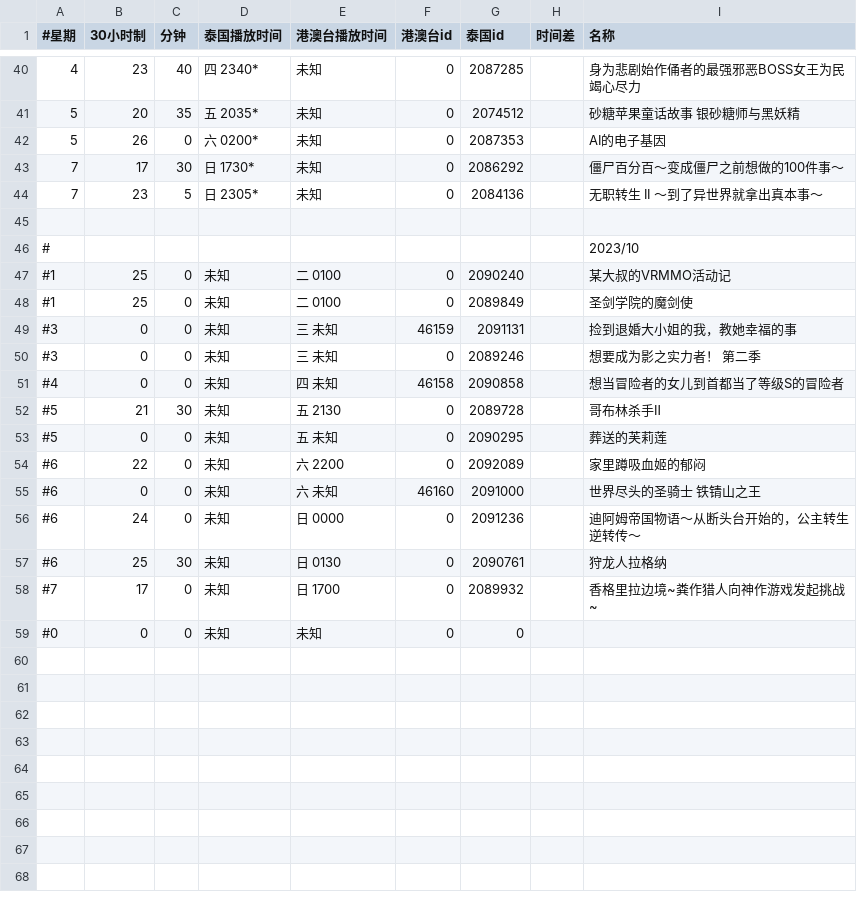
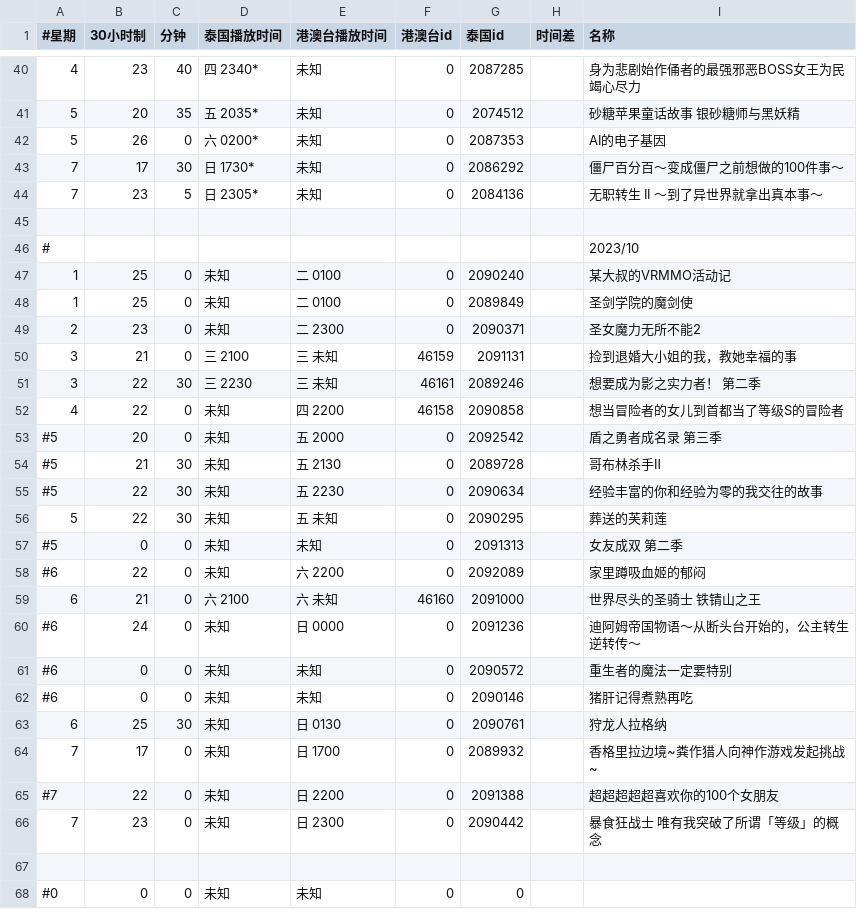
Before and after one commit to david082321/FurrySub, a CSV file: list.csv, drawn as a sheet; only a part is shown, gaps mark what is left out.

Commit message:
Update list.csv

```diff
--- a/list.csv
+++ b/list.csv
@@ -46,14 +46,23 @@
 #,,,,,,,,2023/10
-#1,25,0,未知,二 0100,0,2090240,,某大叔的VRMMO活动记
-#1,25,0,未知,二 0100,0,2089849,,圣剑学院的魔剑使
-#3,0,0,未知,三 未知,46159,2091131,,捡到退婚大小姐的我，教她幸福的事
-#3,0,0,未知,三 未知,0,2089246,,想要成为影之实力者！ 第二季
-#4,0,0,未知,四 未知,46158,2090858,,想当冒险者的女儿到首都当了等级S的冒险者
+1,25,0,未知,二 0100,0,2090240,,某大叔的VRMMO活动记
+1,25,0,未知,二 0100,0,2089849,,圣剑学院的魔剑使
+2,23,0,未知,二 2300,0,2090371,,圣女魔力无所不能2
+3,21,0,三 2100,三 未知,46159,2091131,,捡到退婚大小姐的我，教她幸福的事
+3,22,30,三 2230,三 未知,46161,2089246,,想要成为影之实力者！ 第二季
+4,22,0,未知,四 2200,46158,2090858,,想当冒险者的女儿到首都当了等级S的冒险者
+#5,20,0,未知,五 2000,0,2092542,,盾之勇者成名录 第三季
 #5,21,30,未知,五 2130,0,2089728,,哥布林杀手Ⅱ
-#5,0,0,未知,五 未知,0,2090295,,葬送的芙莉莲
+#5,22,30,未知,五 2230,0,2090634,,经验丰富的你和经验为零的我交往的故事
+5,22,30,未知,五 未知,0,2090295,,葬送的芙莉莲
+#5,0,0,未知,未知,0,2091313,,女友成双 第二季
 #6,22,0,未知,六 2200,0,2092089,,家里蹲吸血姬的郁闷
-#6,0,0,未知,六 未知,46160,2091000,,世界尽头的圣骑士 铁锖山之王
+6,21,0,六 2100,六 未知,46160,2091000,,世界尽头的圣骑士 铁锖山之王
 #6,24,0,未知,日 0000,0,2091236,,迪阿姆帝国物语～从断头台开始的，公主转生逆转传～
-#6,25,30,未知,日 0130,0,2090761,,狩龙人拉格纳
-#7,17,0,未知,日 1700,0,2089932,,香格里拉边境~粪作猎人向神作游戏发起挑战~
+#6,0,0,未知,未知,0,2090572,,重生者的魔法一定要特别
+#6,0,0,未知,未知,0,2090146,,猪肝记得煮熟再吃
+6,25,30,未知,日 0130,0,2090761,,狩龙人拉格纳
+7,17,0,未知,日 1700,0,2089932,,香格里拉边境~粪作猎人向神作游戏发起挑战~
+#7,22,0,未知,日 2200,0,2091388,,超超超超超喜欢你的100个女朋友
+7,23,0,未知,日 2300,0,2090442,,暴食狂战士 唯有我突破了所谓「等级」的概念
+
 #0,0,0,未知,未知,0,0,,
```
